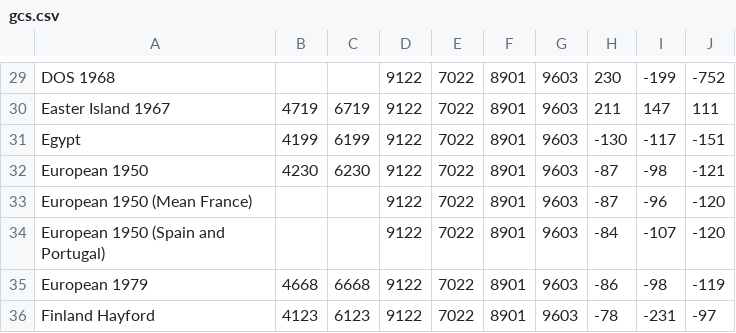
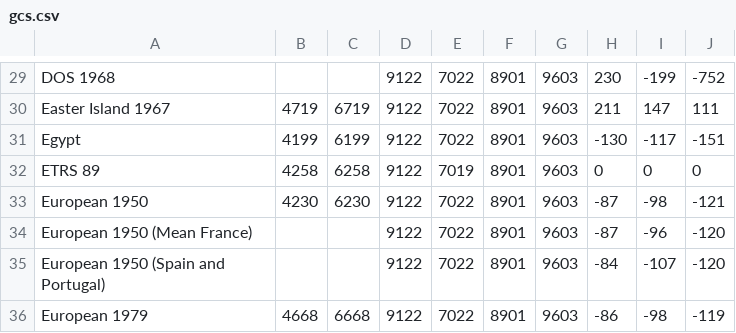
Before and after one commit to tumic0/GPXSee, a CSV file: pkg/csv/gcs.csv, drawn as a sheet; only a part is shown, gaps mark what is left out; the shorter side is filled out with more unchanged rows; the diff names each change by its address in the sheet, - before the commit and + after, or states it on an @@ line.

Commit message:
Added ETRS89 data

```diff
--- a/pkg/csv/gcs.csv
+++ b/pkg/csv/gcs.csv
+row 32: ETRS 89 | 4258 | 6258 | 9122 | 7019 | 8901 | 9603 | 0 | 0 | 0
```
Also changed, not shown: 1 other file.
